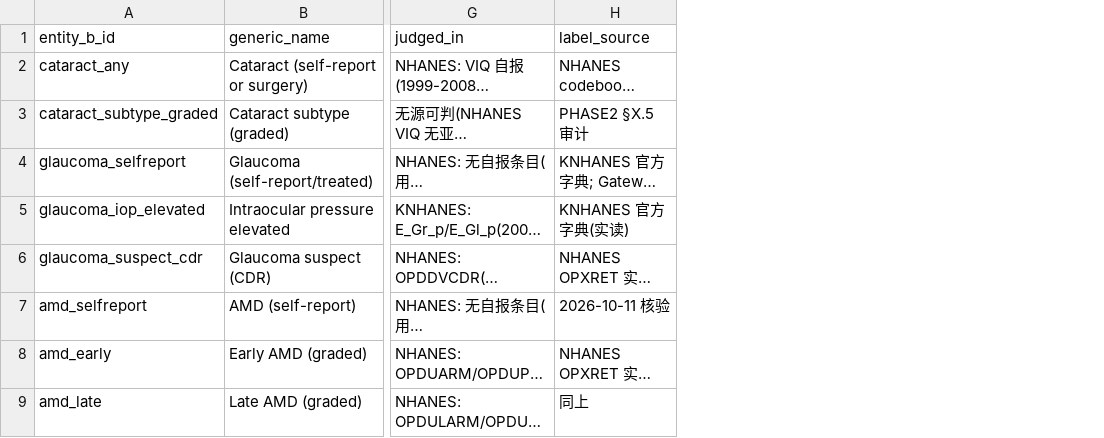
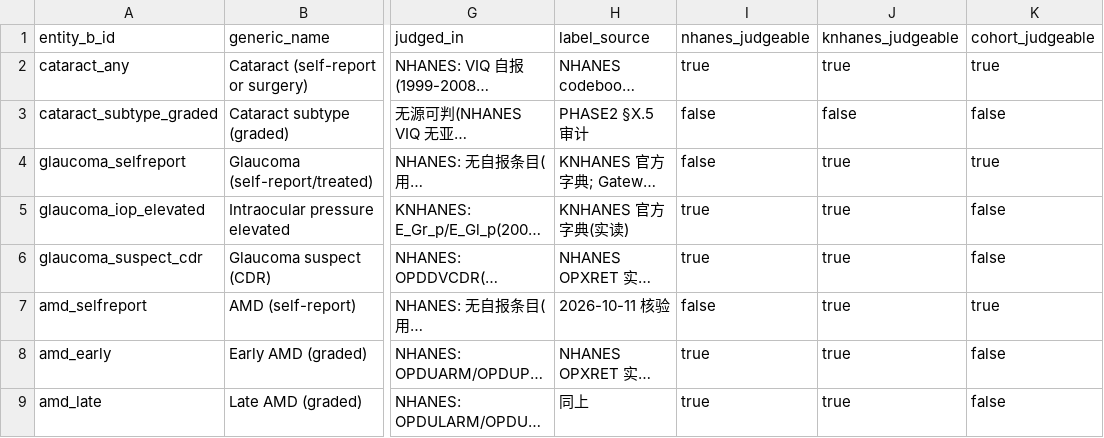
Before and after one commit to wangguoqing932/huiyan-exposome-eye-agent, a CSV file: data/seed/entities_b.csv, drawn as a sheet; only a part is shown, gaps mark what is left out; long unchanged cells end in …; the diff names each change by its address in the sheet, - before the commit and + after, or states it on an @@ line.

Commit message:
block 2/2 batch: E2 fail-hard (3 modules), E3 prompts.yaml, E4 0-byte cleanup, D1 judged_in boolean cols (15 rows), D2 evidence dedup (749→524), E1 state audit (9/9 verified), pip-unpack 86MB cleanup

```diff
--- a/data/seed/entities_b.csv
+++ b/data/seed/entities_b.csv
+column I (nhanes_judgeable), rows 2-9: true | false | false | true | true | false | true | true
+column J (knhanes_judgeable), rows 2-9: true | false | true | true | true | true | true | true
+column K (cohort_judgeable), rows 2-9: true | false | true | false | false | true | false | false
```
Also changed, not shown: 7 other files.
